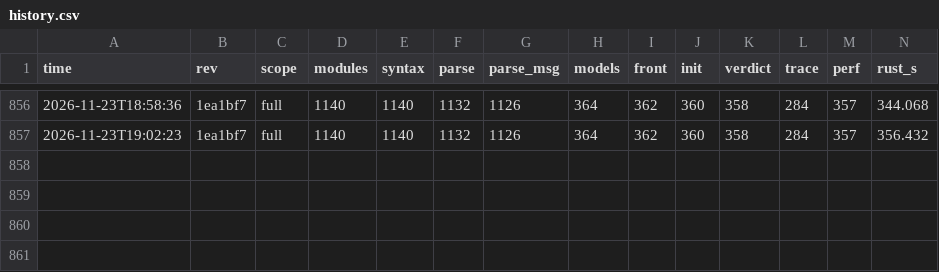
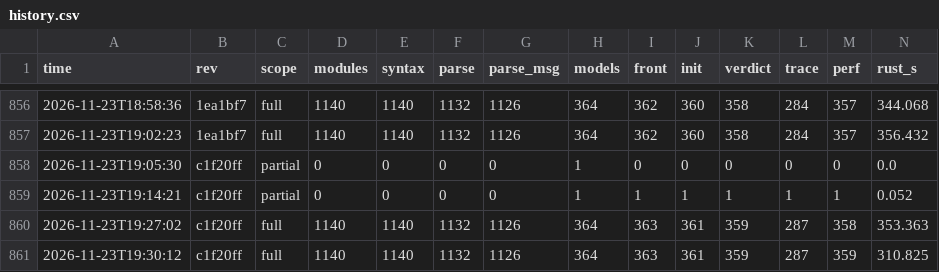
Before and after one commit to taehoon1lee/tla-rs, a CSV file: harness/results/history.csv, drawn as a sheet; only a part is shown, gaps mark what is left out; rows hold the shown columns only; the diff names each change by its address in the sheet, - before the commit and + after, or states it on an @@ line.

```diff
--- a/harness/results/history.csv
+++ b/harness/results/history.csv
+row 858: 2026-11-23T19:05:30 | c1f20ff | partial | 0 | 0 | 0 | 0 | 1 | 0 | 0 | 0 | 0 | 0 | 0.0
+row 859: 2026-11-23T19:14:21 | c1f20ff | partial | 0 | 0 | 0 | 0 | 1 | 1 | 1 | 1 | 1 | 1 | 0.052
+row 860: 2026-11-23T19:27:02 | c1f20ff | full | 1140 | 1140 | 1132 | 1126 | 364 | 363 | 361 | 359 | 287 | 358 | 353.363
+row 861: 2026-11-23T19:30:12 | c1f20ff | full | 1140 | 1140 | 1132 | 1126 | 364 | 363 | 361 | 359 | 287 | 359 | 310.825
```
Also changed, not shown: 5 other files.
